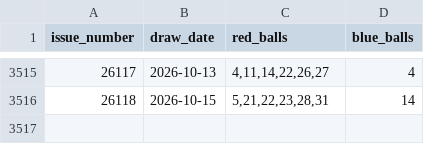
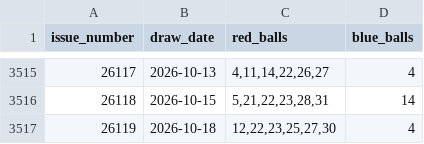
Before and after one commit to hurongson/lottery-analyzer, a CSV file: data/ssq_draws.csv, drawn as a sheet; only a part is shown, gaps mark what is left out; the diff names each change by its address in the sheet, - before the commit and + after, or states it on an @@ line.

```diff
--- a/data/ssq_draws.csv
+++ b/data/ssq_draws.csv
+row 3517: 26119 | 2026-10-18 | 12,22,23,25,27,30 | 4
```
